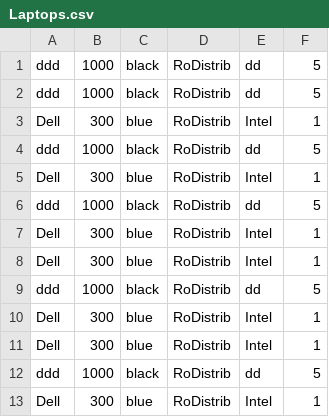
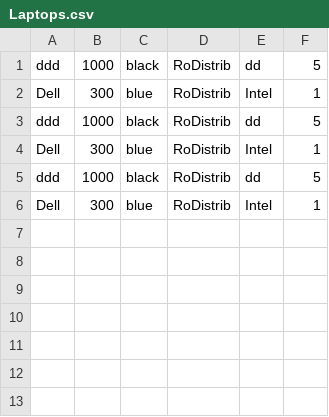
Before and after one commit to AlexandruMihai22/PaoProiect, a CSV file: Laptops.csv, drawn as a sheet; the diff names each change by its address in the sheet, - before the commit and + after, or states it on an @@ line.

```diff
--- a/Laptops.csv
+++ b/Laptops.csv
-row 2: ddd | 1000 | black | RoDistrib | dd | 5
-row 5: Dell | 300 | blue | RoDistrib | Intel | 1
-row 6: ddd | 1000 | black | RoDistrib | dd | 5
-row 7: Dell | 300 | blue | RoDistrib | Intel | 1
-row 8: Dell | 300 | blue | RoDistrib | Intel | 1
-row 9: ddd | 1000 | black | RoDistrib | dd | 5
-row 10: Dell | 300 | blue | RoDistrib | Intel | 1
```
Also changed, not shown: Actions.csv, Cameras.csv, 7 other files.
